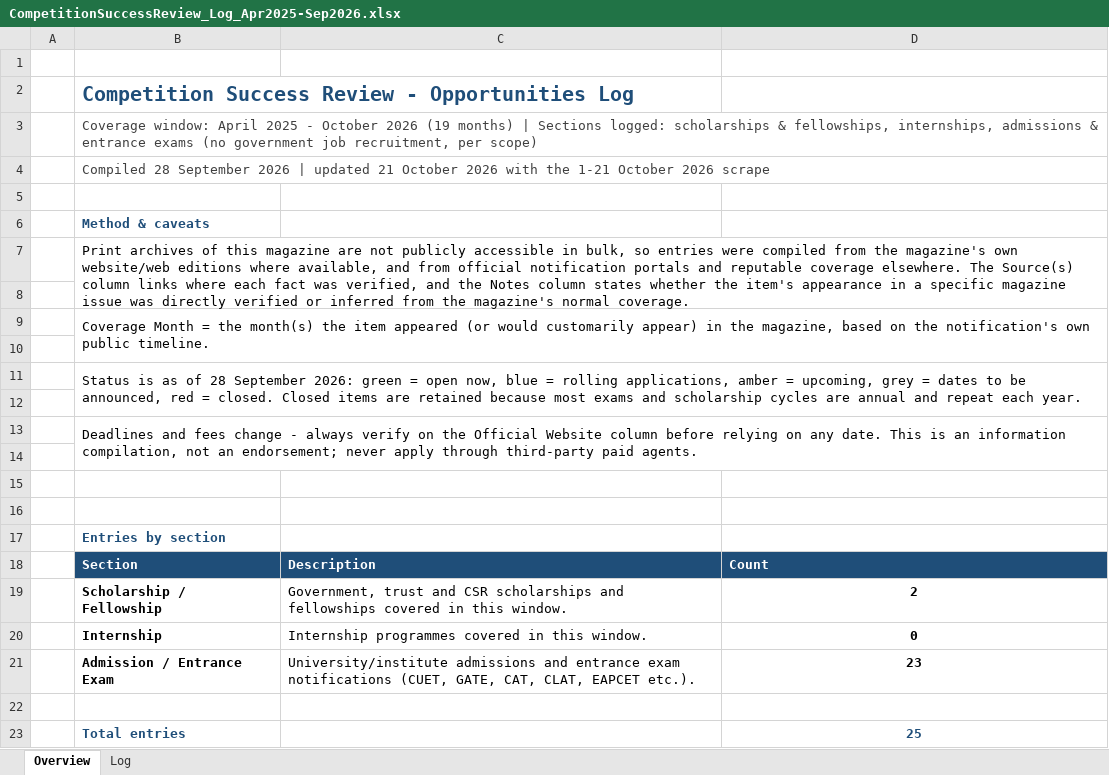
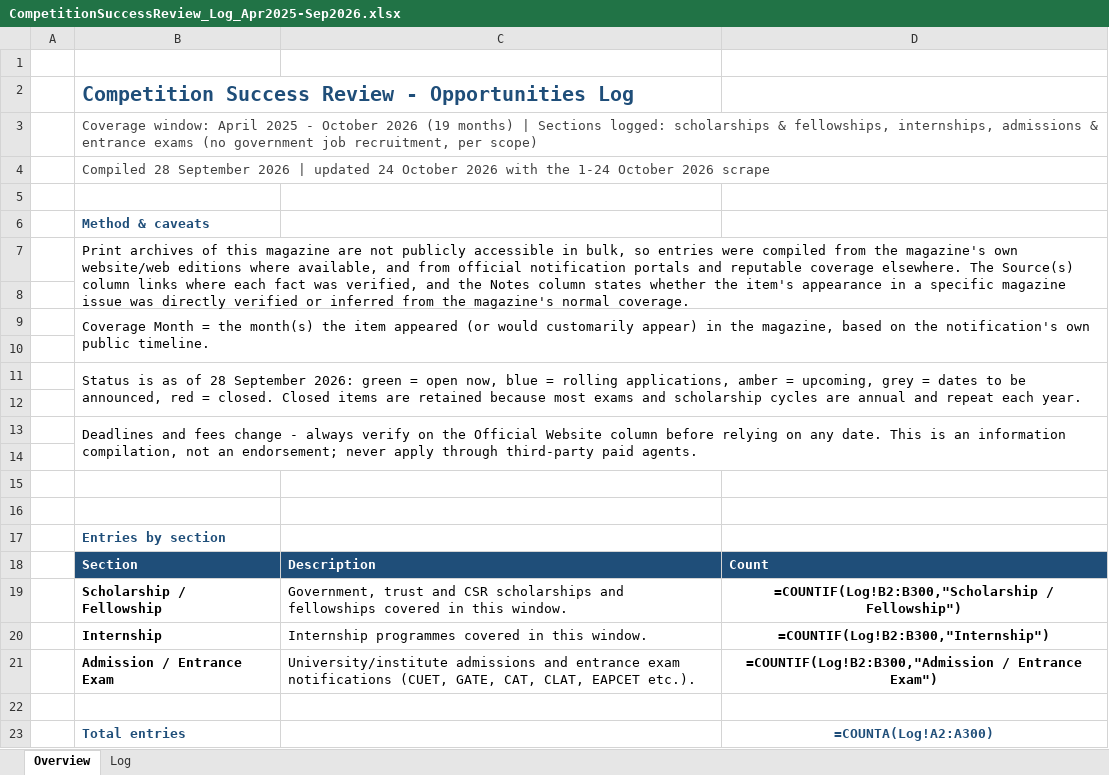
Before and after one commit to ArjunTheUnique/opportunity-tracker, an Excel workbook: career-magazines/CompetitionSuccessReview_Log_Apr2025-Sep2026.xlsx, sheet Overview, drawn as a sheet; values as stored, in another font and other column widths than the file's, no borders; formulas without a stored value are shown as written; the diff names each change by its address in the sheet, - before the commit and + after, or states it on an @@ line.

```diff
--- a/career-magazines/CompetitionSuccessReview_Log_Apr2025-Sep2026.xlsx (sheet Overview)
+++ b/career-magazines/CompetitionSuccessReview_Log_Apr2025-Sep2026.xlsx (sheet Overview)
-B4: …| updated 21 October 2026 with the 1-21 October 2026…
+B4: …| updated 24 October 2026 with the 1-24 October 2026…
-D19: 2
+D19: =COUNTIF(Log!B2:B300,"Scholarship / Fellowship")
-D20: 0
+D20: =COUNTIF(Log!B2:B300,"Internship")
-D21: 23
+D21: =COUNTIF(Log!B2:B300,"Admission / Entrance Exam")
-D23: 25
+D23: =COUNTA(Log!A2:A300)
```
Also changed, not shown: sheet Log, charts or pictures, career-magazines/EmploymentNews_Log_Apr2025-Sep2026.xlsx, career-magazines/PratiyogitaDarpan_Log_Apr2025-Sep2026.xlsx, 8 other files.
